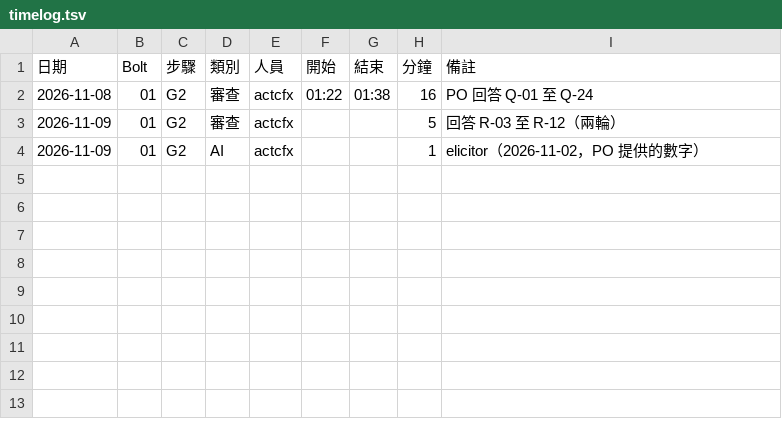
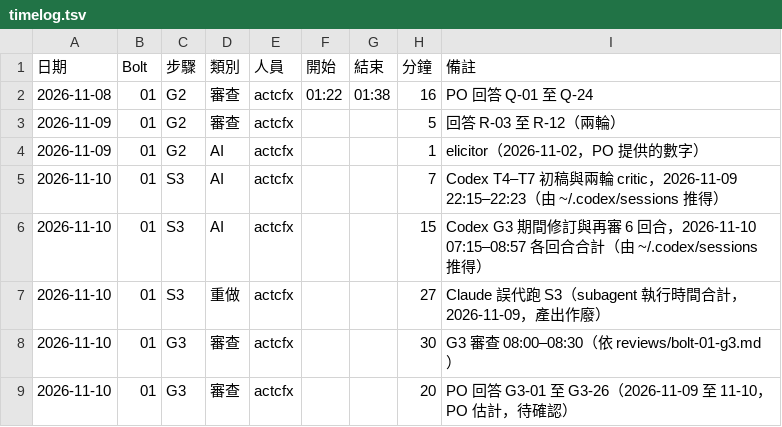
Before and after one commit to actcfx/CampusFoodOrderingSystem, a TSV file: ai/timelog.tsv, drawn as a sheet; the diff names each change by its address in the sheet, - before the commit and + after, or states it on an @@ line.

Commit message:
Docs: Log S3 and G3 hours and AI usage for Bolt 01

```diff
--- a/ai/timelog.tsv
+++ b/ai/timelog.tsv
+row 5: 2026-11-10 | 01 | S3 | AI | actcfx |  |  | 7 | Codex T4–T7 初稿與兩輪 critic，2026-11-09 22:15–22:23（由 ~/.codex/sessions 推得）
+row 6: 2026-11-10 | 01 | S3 | AI | actcfx |  |  | 15 | Codex G3 期間修訂與再審 6 回合，2026-11-10 07:15–08:57 各回合合計（由 ~/.codex/sessions 推得）
+row 7: 2026-11-10 | 01 | S3 | 重做 | actcfx |  |  | 27 | Claude 誤代跑 S3（subagent 執行時間合計，2026-11-09，產出作廢）
+row 8: 2026-11-10 | 01 | G3 | 審查 | actcfx |  |  | 30 | G3 審查 08:00–08:30（依 reviews/bolt-01-g3.md）
+row 9: 2026-11-10 | 01 | G3 | 審查 | actcfx |  |  | 20 | PO 回答 G3-01 至 G3-26（2026-11-09 至 11-10，PO 估計，待確認）
```
Also changed, not shown: 1 other file.
